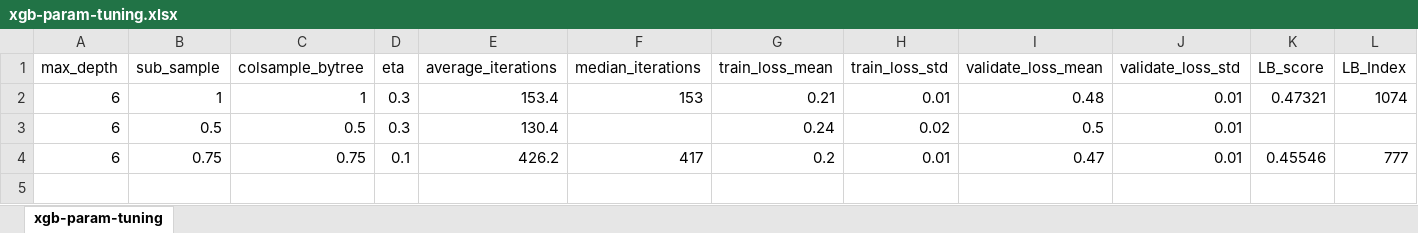
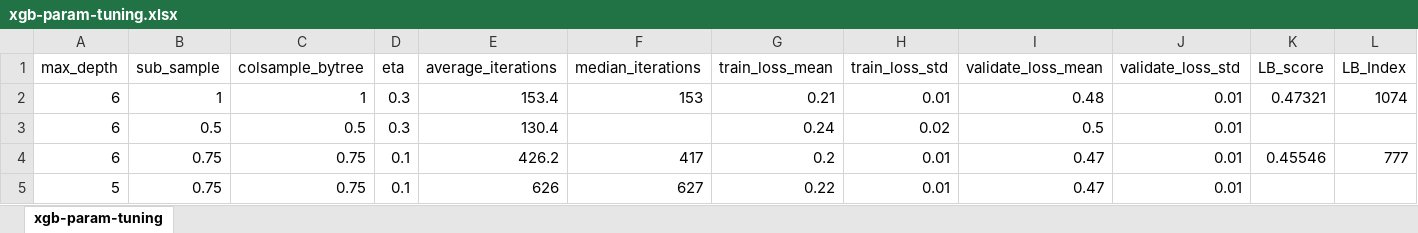
Before and after one commit to stasi009/MyKaggle, an Excel workbook: OttoProduct/xgb-param-tuning.xlsx, sheet xgb-param-tuning, drawn as a sheet; values as stored, in another font and other column widths than the file's, no borders; the diff names each change by its address in the sheet, - before the commit and + after, or states it on an @@ line.

Commit message:
a tuning record is added

```diff
--- a/OttoProduct/xgb-param-tuning.xlsx (sheet xgb-param-tuning)
+++ b/OttoProduct/xgb-param-tuning.xlsx (sheet xgb-param-tuning)
+row 5: 5 | 0.75 | 0.75 | 0.1 | 626 | 627 | 0.22 | 0.01 | 0.47 | 0.01
```
